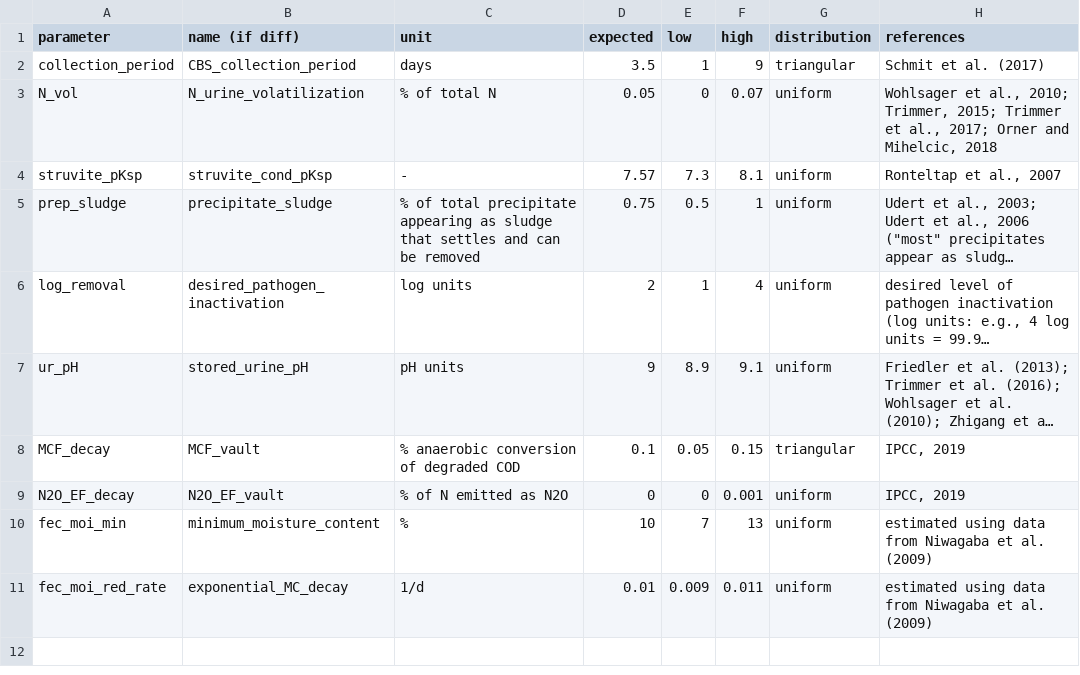
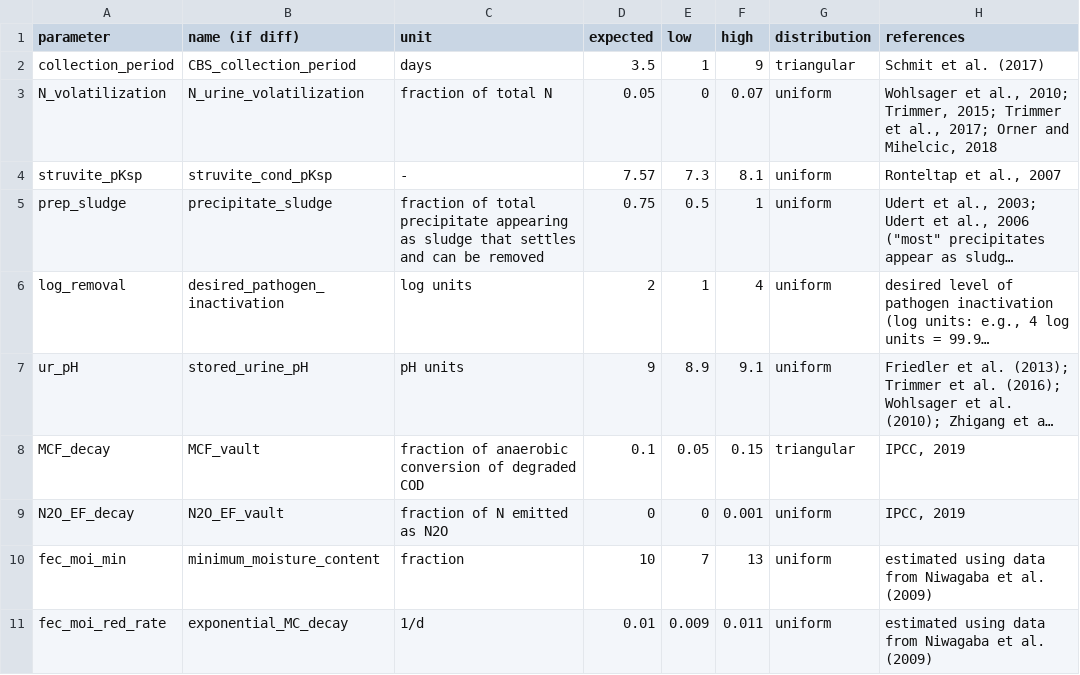
Before and after one commit to QSD-Group/QSDsan, a CSV file: sanitation/data/unit_data/_uddt.csv, drawn as a sheet; long unchanged cells end in …; the diff names each change by its address in the sheet, - before the commit and + after, or states it on an @@ line.

```diff
--- a/sanitation/data/unit_data/_uddt.csv
+++ b/sanitation/data/unit_data/_uddt.csv
-A3 (parameter): N_vol
+A3 (parameter): N_volatilization
-C3 (unit): % of total N
+C3 (unit): fraction of total N
-C5 (unit): % of total…
+C5 (unit): fraction of total…
-C8 (unit): % anaerobic conversion of degraded COD
+C8 (unit): fraction of anaerobic conversion of degraded COD
-C9 (unit): % of N emitted as N2O
+C9 (unit): fraction of N emitted as N2O
-C10 (unit): %
+C10 (unit): fraction
```
Also changed, not shown: sanitation/data/unit_data/_pit_latrine.csv, 4 other files.
